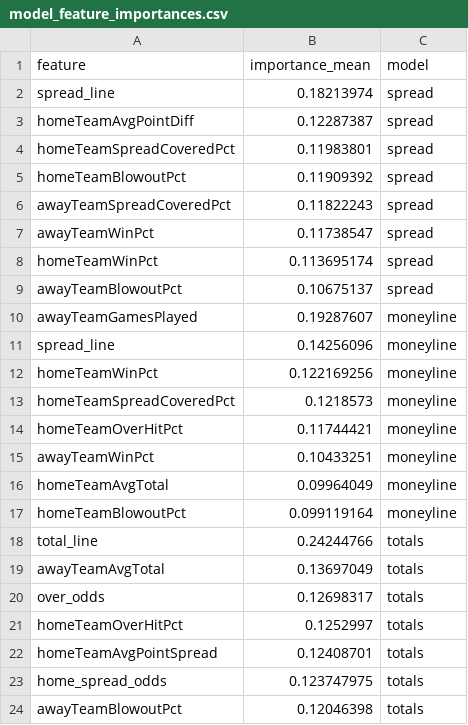
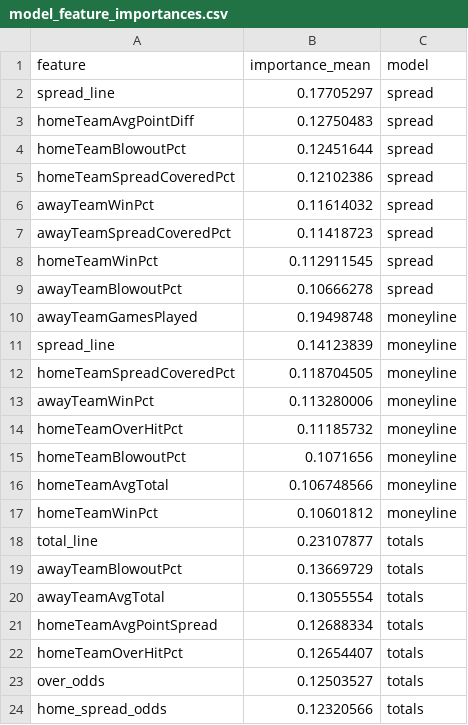
Before and after one commit to bestoddspredictions-web/nfl-predictions, a CSV file: data_files/model_feature_importances.csv, drawn as a sheet.

```diff
--- a/data_files/model_feature_importances.csv
+++ b/data_files/model_feature_importances.csv
@@ -1,24 +1,24 @@
 feature,importance_mean,model
-spread_line,0.18213974,spread
-homeTeamAvgPointDiff,0.12287387,spread
-homeTeamSpreadCoveredPct,0.11983801,spread
-homeTeamBlowoutPct,0.11909392,spread
-awayTeamSpreadCoveredPct,0.11822243,spread
-awayTeamWinPct,0.11738547,spread
-homeTeamWinPct,0.113695174,spread
-awayTeamBlowoutPct,0.10675137,spread
-awayTeamGamesPlayed,0.19287607,moneyline
-spread_line,0.14256096,moneyline
-homeTeamWinPct,0.122169256,moneyline
-homeTeamSpreadCoveredPct,0.1218573,moneyline
-homeTeamOverHitPct,0.11744421,moneyline
-awayTeamWinPct,0.10433251,moneyline
-homeTeamAvgTotal,0.09964049,moneyline
-homeTeamBlowoutPct,0.099119164,moneyline
-total_line,0.24244766,totals
-awayTeamAvgTotal,0.13697049,totals
-over_odds,0.12698317,totals
-homeTeamOverHitPct,0.1252997,totals
-homeTeamAvgPointSpread,0.12408701,totals
-home_spread_odds,0.123747975,totals
-awayTeamBlowoutPct,0.12046398,totals
+spread_line,0.17705297,spread
+homeTeamAvgPointDiff,0.12750483,spread
+homeTeamBlowoutPct,0.12451644,spread
+homeTeamSpreadCoveredPct,0.12102386,spread
+awayTeamWinPct,0.11614032,spread
+awayTeamSpreadCoveredPct,0.11418723,spread
+homeTeamWinPct,0.112911545,spread
+awayTeamBlowoutPct,0.10666278,spread
+awayTeamGamesPlayed,0.19498748,moneyline
+spread_line,0.14123839,moneyline
+homeTeamSpreadCoveredPct,0.118704505,moneyline
+awayTeamWinPct,0.113280006,moneyline
+homeTeamOverHitPct,0.11185732,moneyline
+homeTeamBlowoutPct,0.1071656,moneyline
+homeTeamAvgTotal,0.106748566,moneyline
+homeTeamWinPct,0.10601812,moneyline
+total_line,0.23107877,totals
+awayTeamBlowoutPct,0.13669729,totals
+awayTeamAvgTotal,0.13055554,totals
+homeTeamAvgPointSpread,0.12688334,totals
+homeTeamOverHitPct,0.12654407,totals
+over_odds,0.12503527,totals
+home_spread_odds,0.12320566,totals
```
Also changed, not shown: data_files/espn_injuries.csv, data_files/nfl_games_historical.csv, 4 other files.
